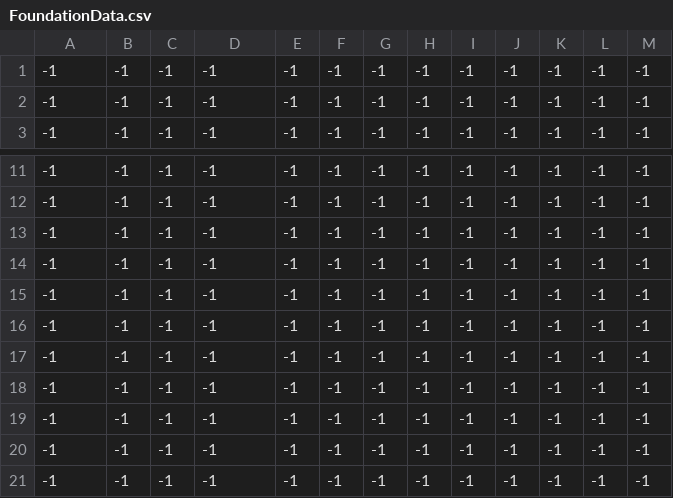
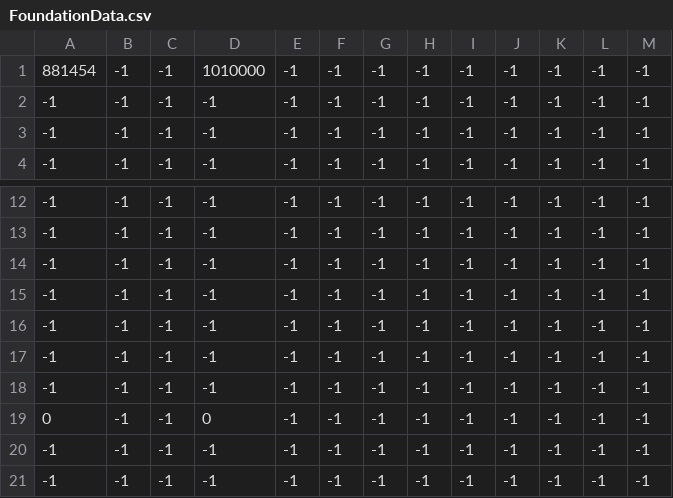
Before and after one commit to Salre000/beat_eat, a CSV file: Baet_eat/Assets/Resources/FoundationData.csv, drawn as a sheet; only a part is shown, gaps mark what is left out.

```diff
--- a/Baet_eat/Assets/Resources/FoundationData.csv
+++ b/Baet_eat/Assets/Resources/FoundationData.csv
@@ -1 +1,2 @@
+881454,-1,-1,1010000,-1,-1,-1,-1,-1,-1,-1,-1,-1,
 -1,-1,-1,-1,-1,-1,-1,-1,-1,-1,-1,-1,-1,
@@ -17,4 +18,3 @@
 -1,-1,-1,-1,-1,-1,-1,-1,-1,-1,-1,-1,-1,
--1,-1,-1,-1,-1,-1,-1,-1,-1,-1,-1,-1,-1,
--1,-1,-1,-1,-1,-1,-1,-1,-1,-1,-1,-1,-1,
+0,-1,-1,0,-1,-1,-1,-1,-1,-1,-1,-1,-1,
 -1,-1,-1,-1,-1,-1,-1,-1,-1,-1,-1,-1,-1,
```
Also changed, not shown: 31 other files.
